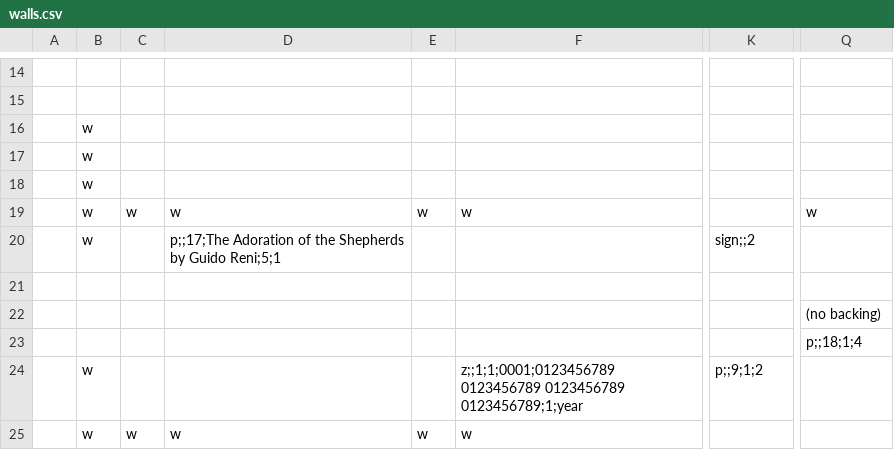
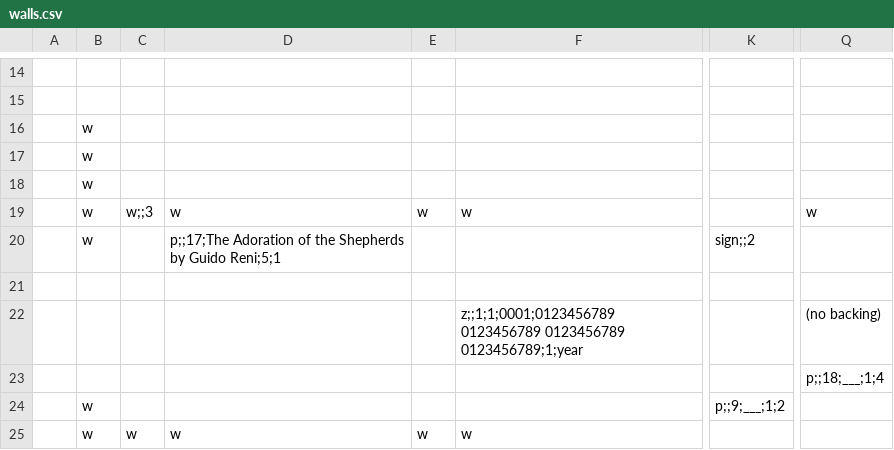
Before and after one commit to cometkaizo/PuzzleGame, a CSV file: src/main/resources/world/lobby/walls.csv, drawn as a sheet; only a part is shown, gaps mark what is left out; the diff covers the shown part only; the diff names each change by its address in the sheet, - before the commit and + after, or states it on an @@ line.

```diff
--- a/src/main/resources/world/lobby/walls.csv
+++ b/src/main/resources/world/lobby/walls.csv
-C19: w
+C19: w;;3
-F22: (empty)
+F22: z;;1;1;0001;0123456789 0123456789 0123456789 0123456789;1;year
-Q23: p;;18;1;4
+Q23: p;;18;___;1;4
-F24: z;;1;1;0001;0123456789 0123456789 0123456789 0123456789;1;year
+F24: (empty)
-K24: p;;9;1;2
+K24: p;;9;___;1;2
```
Also changed, not shown: 6 edited cells elsewhere in this file, src/main/resources/world/lobby/background.csv, 29 other files.
